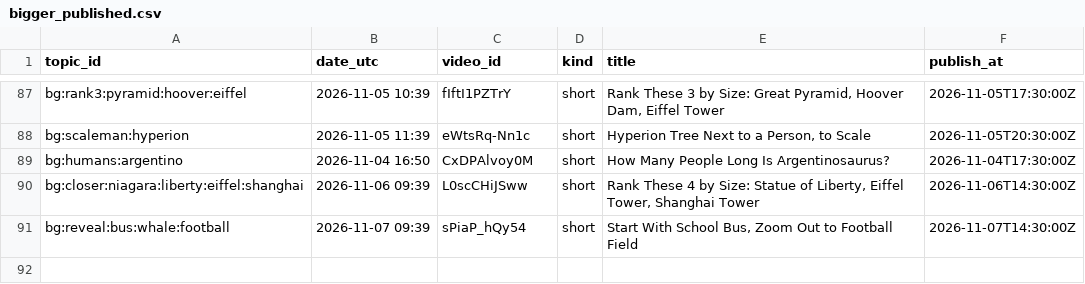
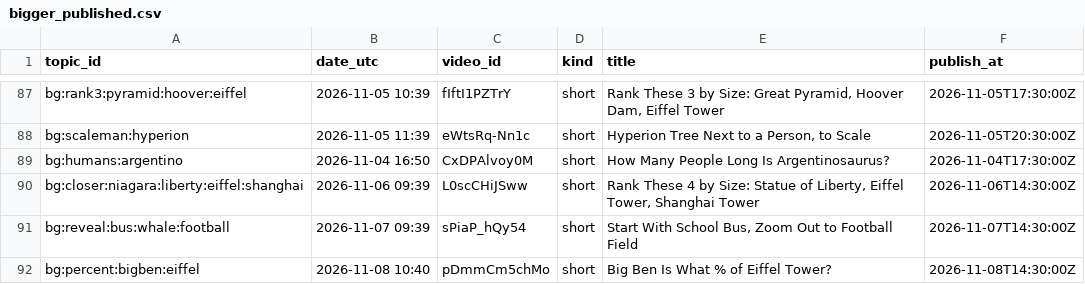
Before and after one commit to olgunkadirgulhan/fox-run-kids, a CSV file: records/bigger_published.csv, drawn as a sheet; only a part is shown, gaps mark what is left out.

Commit message:
bigger: 2026-11-08-1040

```diff
--- a/records/bigger_published.csv
+++ b/records/bigger_published.csv
@@ -91 +91,2 @@ bg:closer:niagara:liberty:eiffel:shanghai,2026-11-06 09:39,L0scCHiJSww,short,"Ra
 bg:reveal:bus:whale:football,2026-11-07 09:39,sPiaP_hQy54,short,"Start With School Bus, Zoom Out to Football Field",2026-11-07T14:30:00Z
+bg:percent:bigben:eiffel,2026-11-08 10:40,pDmmCm5chMo,short,Big Ben Is What % of Eiffel Tower?,2026-11-08T14:30:00Z
```
